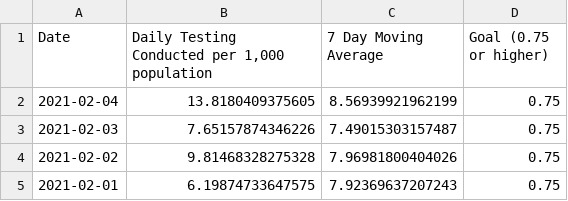
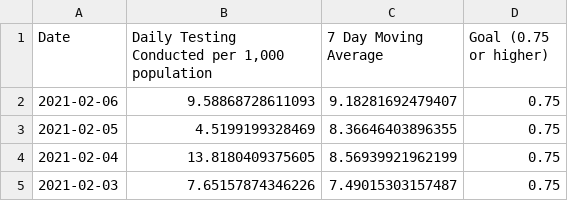
Before and after one commit to SCPHCovid19Data/scph_covid19, a CSV file: pon_test_rate_hist_eng.csv, drawn as a sheet; only a part is shown; the shorter side is filled out with more unchanged rows; the diff names each change by its address in the sheet, - before the commit and + after, or states it on an @@ line.

```diff
--- a/pon_test_rate_hist_eng.csv
+++ b/pon_test_rate_hist_eng.csv
+row 2: 2021-02-06 | 9.58868728611093 | 9.18281692479407 | 0.75
+row 3: 2021-02-05 | 4.5199199328469 | 8.36646403896355 | 0.75
```
Also changed, not shown: age_7d_period_8wk_eng.csv, age_7d_period_historical_eng.csv, 52 other files.
